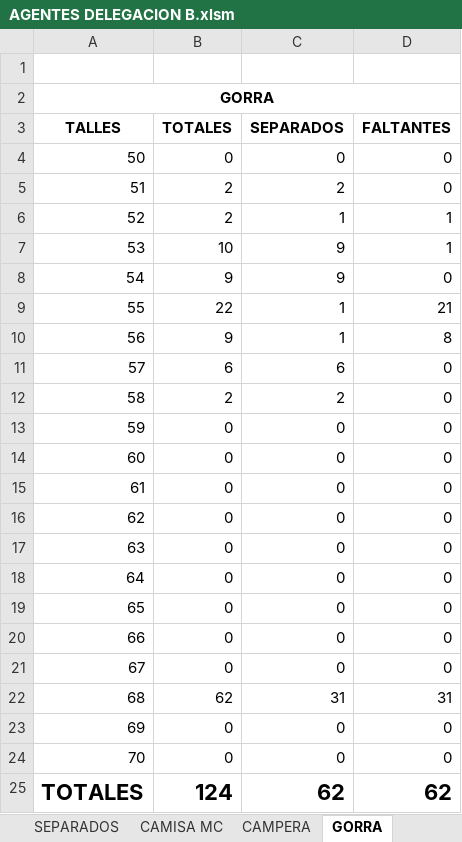
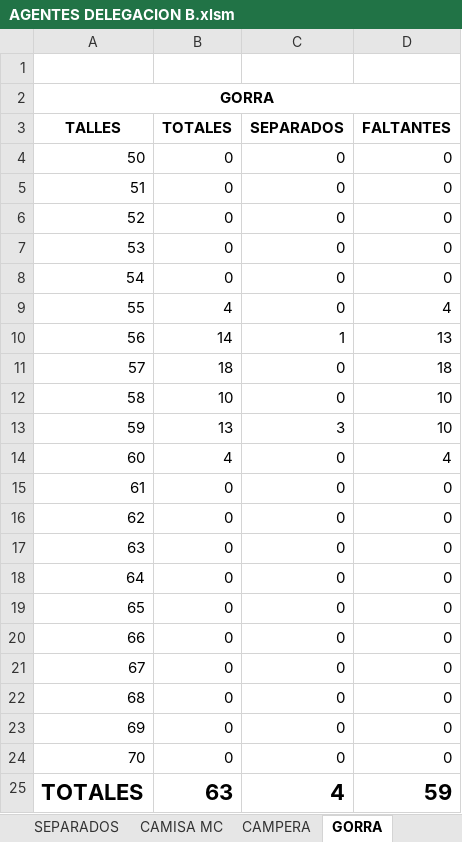
Before and after one commit to edgardoraul/archivos_bat, an Excel workbook: AGENTES DELEGACION B.xlsm, sheet GORRA, drawn as a sheet; values as stored, in another font and other column widths than the file's, no borders; the diff names each change by its address in the sheet, - before the commit and + after, or states it on an @@ line.

```diff
--- a/AGENTES DELEGACION B.xlsm (sheet GORRA)
+++ b/AGENTES DELEGACION B.xlsm (sheet GORRA)
-B5:B6 (TOTALES): 2
+B5:B6 (TOTALES): 0
-C5 (SEPARADOS): 2
+C5 (SEPARADOS): 0
-C6 (SEPARADOS): 1
+C6 (SEPARADOS): 0
-D6:D7 (FALTANTES): 1
+D6:D7 (FALTANTES): 0
-B7 (TOTALES): 10
+B7 (TOTALES): 0
-C7:C8 (SEPARADOS): 9
+C7:C8 (SEPARADOS): 0
-B8 (TOTALES): 9
+B8 (TOTALES): 0
-B9 (TOTALES): 22
+B9 (TOTALES): 4
-C9 (SEPARADOS): 1
+C9 (SEPARADOS): 0
-D9 (FALTANTES): 21
+D9 (FALTANTES): 4
-B10 (TOTALES): 9
+B10 (TOTALES): 14
-D10 (FALTANTES): 8
+D10 (FALTANTES): 13
-B11 (TOTALES): 6
+B11 (TOTALES): 18
-C11 (SEPARADOS): 6
+C11 (SEPARADOS): 0
-D11 (FALTANTES): 0
+D11 (FALTANTES): 18
-B12 (TOTALES): 2
+B12 (TOTALES): 10
-C12 (SEPARADOS): 2
+C12 (SEPARADOS): 0
-D12:D13 (FALTANTES): 0
+D12:D13 (FALTANTES): 10
-B13 (TOTALES): 0
+B13 (TOTALES): 13
-C13 (SEPARADOS): 0
+C13 (SEPARADOS): 3
-B14 (TOTALES): 0
+B14 (TOTALES): 4
-D14 (FALTANTES): 0
+D14 (FALTANTES): 4
-B22 (TOTALES): 62
+B22 (TOTALES): 0
-C22 (SEPARADOS): 31
+C22 (SEPARADOS): 0
-D22 (FALTANTES): 31
+D22 (FALTANTES): 0
-B25 (TOTALES): 124
+B25 (TOTALES): 63
-C25 (SEPARADOS): 62
+C25 (SEPARADOS): 4
-D25 (FALTANTES): 62
+D25 (FALTANTES): 59
```
Also changed, not shown: sheet ZAPATOS, sheet PANTALON, sheet CAMPERA, sheet REMERA, sheet TRICOTA, sheet CAMISA ML, 12 more sheets, formulas that keep their value.
